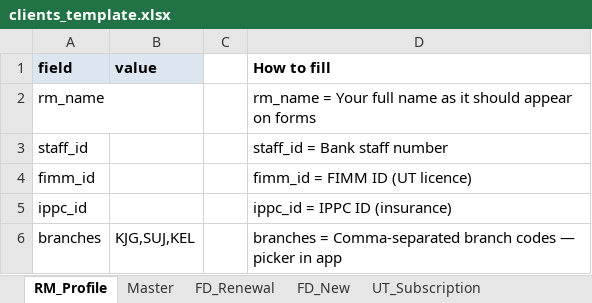
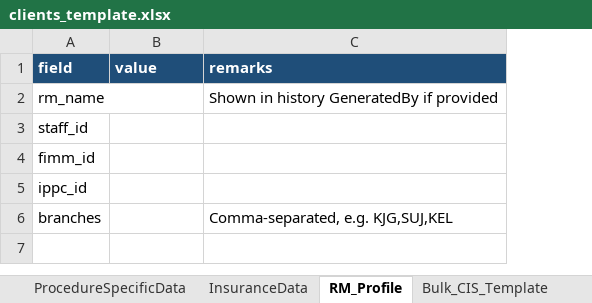
Before and after one commit to cchinkian/form-filler, an Excel workbook: data/clients_template.xlsx, sheet RM_Profile, drawn as a sheet; values as stored, in another font and other column widths than the file's, no borders; removed rows and columns are numbered as before the commit, all else as after; the diff names each change by its address in the sheet, - before the commit and + after, or states it on an @@ line.

Commit message:
Rebuild app around procedure source forms

```diff
--- a/data/clients_template.xlsx (sheet RM_Profile)
+++ b/data/clients_template.xlsx (sheet RM_Profile)
-sheet tab: FD_Renewal
+sheet tab: ProcedureSpecificData
-sheet tab: FD_New
+sheet tab: InsuranceData
-sheet tab: UT_Subscription
@@ sheet tab order changed: ProcedureSpecificData | InsuranceData | RM_Profile | Bulk_CIS_Template @@
-column C, empty
-column D (How to fill), rows 2-6: rm_name = Your full name as it should appear on forms | staff_id = Bank staff number | fimm_id = FIMM ID (UT licence) | ippc_id = IPPC ID (insurance) | branches = Comma-separated branch codes — picker in app
+column C (remarks), rows 2-6: Shown in history GeneratedBy if provided |  |  |  | Comma-separated, e.g. KJG,SUJ,KEL
@@ A1:B1 fill: #DCE6F1 → #1F4E79, text colour: black → #FFFFFF @@
-B6 (value): KJG,SUJ,KEL
+B6 (value): (empty)
```
Also changed, not shown: sheet Investor Information, sheet ProcedureSpecificData, sheet InsuranceData, sheet Bulk_CIS_Template, other sheet tabs, 19 other files.
